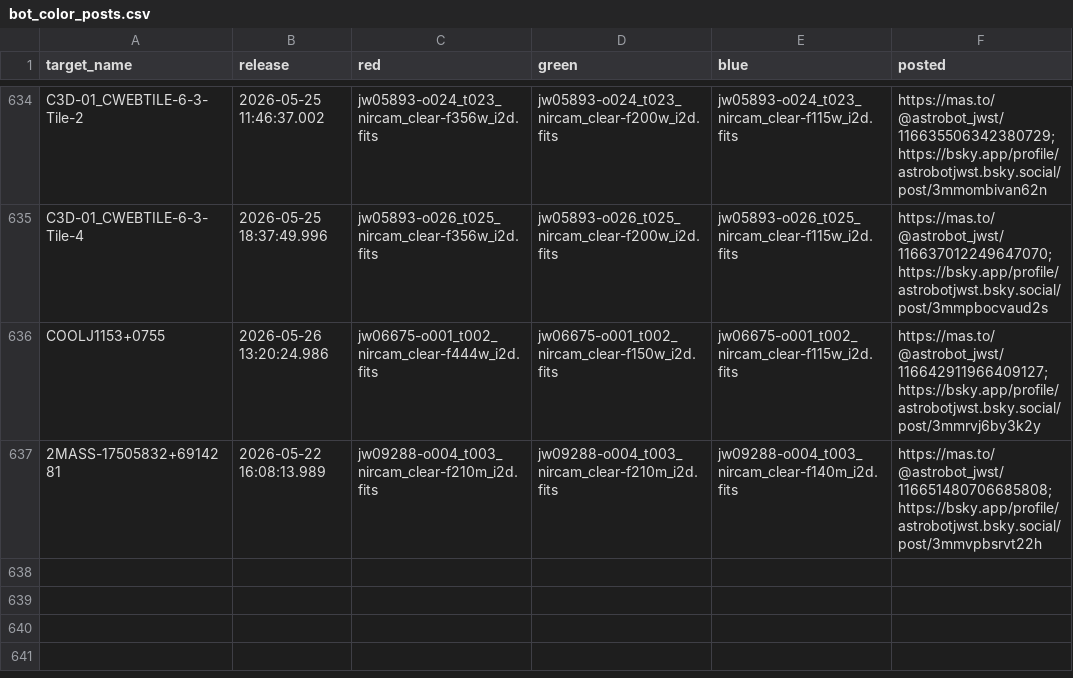
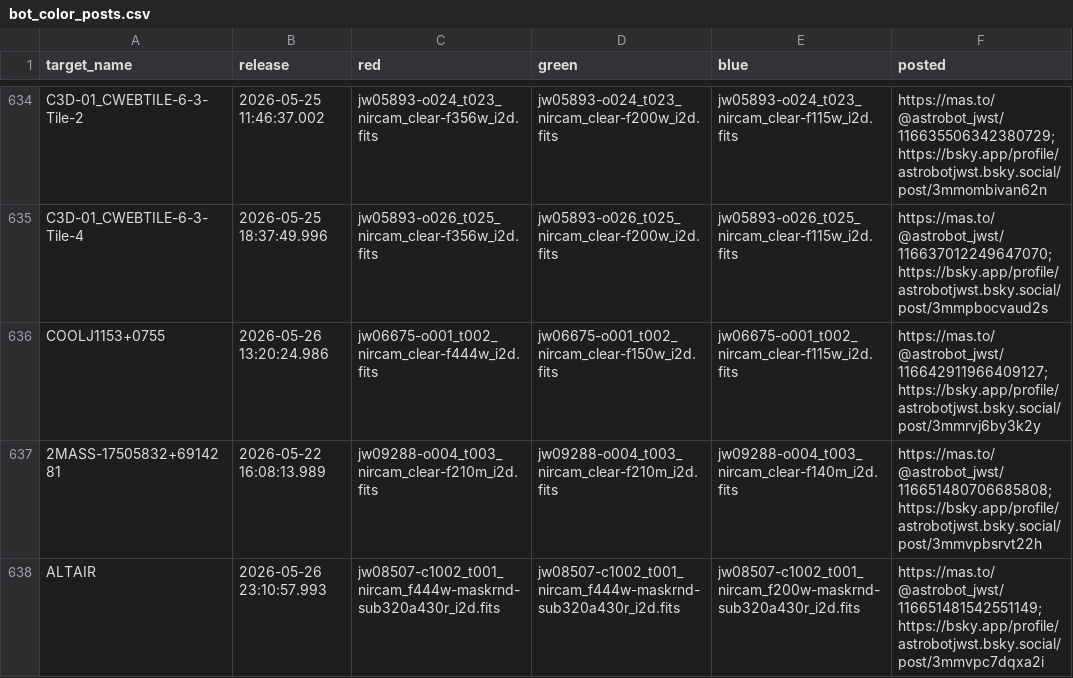
Before and after one commit to yuval-harpaz/astro, a CSV file: docs/bot_color_posts.csv, drawn as a sheet; only a part is shown, gaps mark what is left out.

Commit message:
added ALTAIR to color posts on the fly

```diff
--- a/docs/bot_color_posts.csv
+++ b/docs/bot_color_posts.csv
@@ -637 +637,2 @@ COOLJ1153+0755,2026-05-26 13:20:24.986,jw06675-o001_t002_nircam_clear-f444w_i2d.
 2MASS-17505832+6914281,2026-05-22 16:08:13.989,jw09288-o004_t003_nircam_clear-f210m_i2d.fits,jw09288-o004_t003_nircam_clear-f210m_i2d.fits,jw09288-o004_t003_nircam_clear-f140m_i2d.fits,https://mas.to/@astrobot_jwst/116651480706685808;https://bsky.app/profile/astrobotjwst.bsky.social/post/3mmvpbsrvt22h
+ALTAIR,2026-05-26 23:10:57.993,jw08507-c1002_t001_nircam_f444w-maskrnd-sub320a430r_i2d.fits,jw08507-c1002_t001_nircam_f444w-maskrnd-sub320a430r_i2d.fits,jw08507-c1002_t001_nircam_f200w-maskrnd-sub320a430r_i2d.fits,https://mas.to/@astrobot_jwst/116651481542551149;https://bsky.app/profile/astrobotjwst.bsky.social/post/3mmvpc7dqxa2i
```
